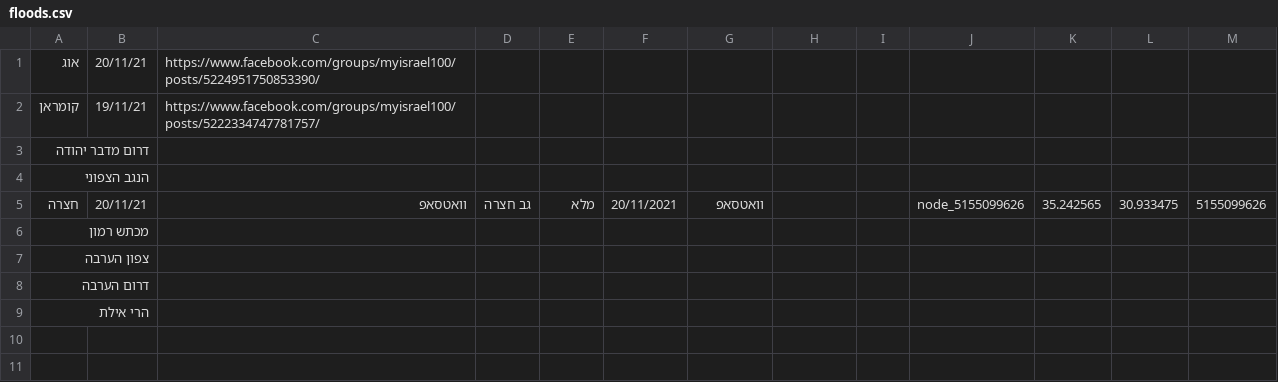
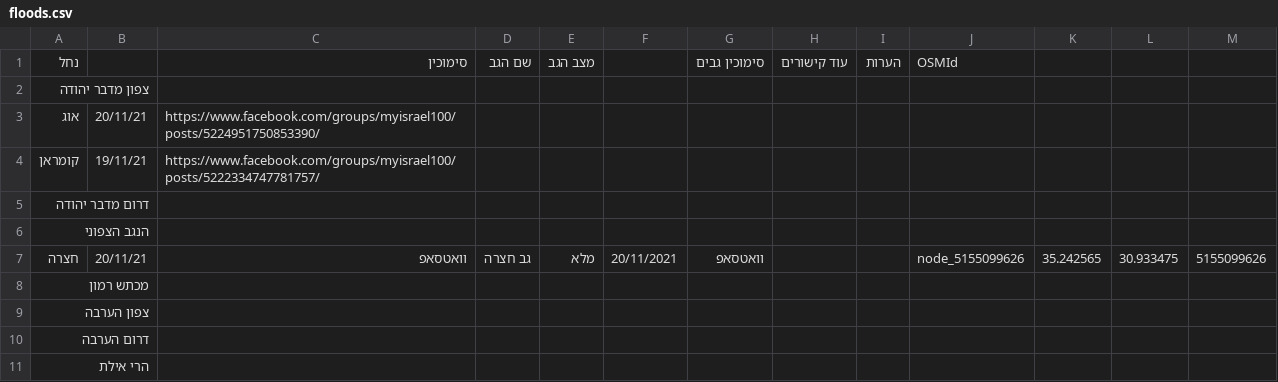
Before and after one commit to amiad/IHMGeoJSONWaterholes, a CSV file: floods.csv, drawn as a sheet.

Commit message:
update source.geojson 2021-11-21-00:15

```diff
--- a/floods.csv
+++ b/floods.csv
@@ -1 +1,3 @@
+"נחל","","סימוכין","שם הגב","מצב הגב","","סימוכין גבים","עוד קישורים","הערות","OSMId","","",""
+"צפון מדבר יהודה","","","","","","","","","","","",""
 "אוג","20/11/21","https://www.facebook.com/groups/myisrael100/posts/5224951750853390/","","","","","","","","","",""
```
